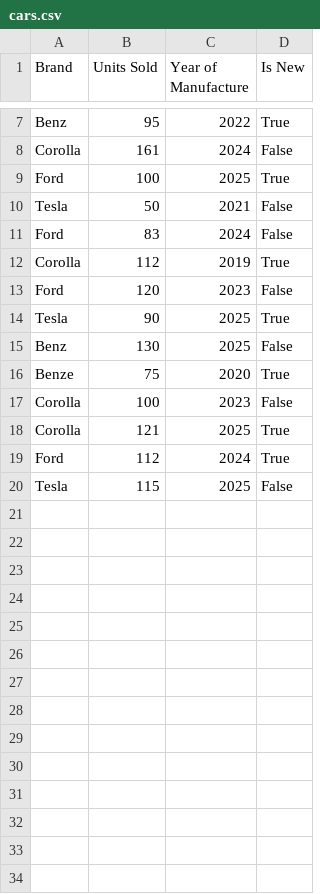
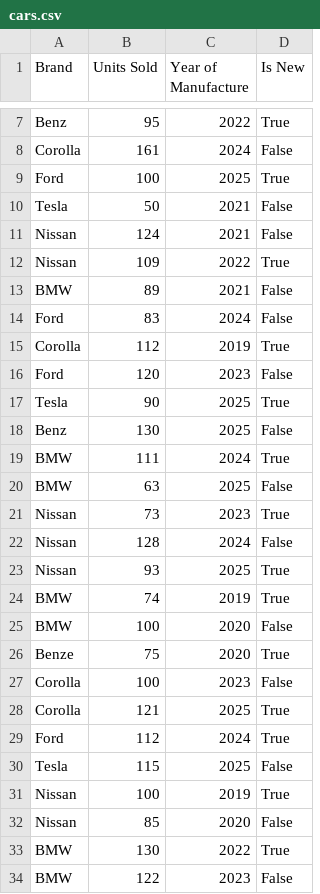
Before and after one commit to KofiSmith/Python-programming, a CSV file: Pandas Note/cars.csv, drawn as a sheet; only a part is shown, gaps mark what is left out.

Commit message:
Update cars.csv
Updating car data

```diff
--- a/Pandas Note/cars.csv
+++ b/Pandas Note/cars.csv
@@ -10,2 +10,5 @@ Ford,100,2025,True
 Tesla,50,2021,False
+Nissan,124,2021,False
+Nissan,109,2022,True
+BMW,89,2021,False
 Ford,83,2024,False
@@ -15,2 +18,9 @@ Tesla,90,2025,True
 Benz,130,2025,False
+BMW,111,2024,True
+BMW,63,2025,False
+Nissan,73,2023,True
+Nissan,128,2024,False
+Nissan,93,2025,True
+BMW,74,2019,True
+BMW,100,2020,False
 Benze,75,2020,True
@@ -20 +30,5 @@ Ford,112,2024,True
 Tesla,115,2025,False
+Nissan,100, 2019, True
+Nissan,85,2020,False
+BMW,130,2022,True
+BMW,122,2023,False
```
